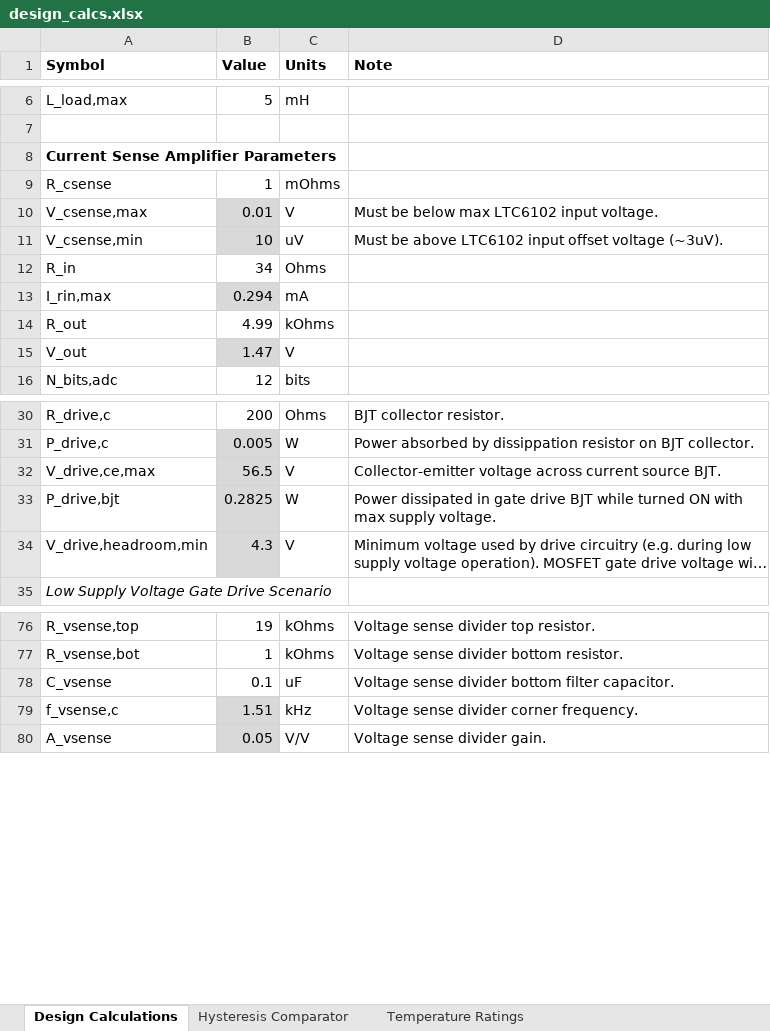
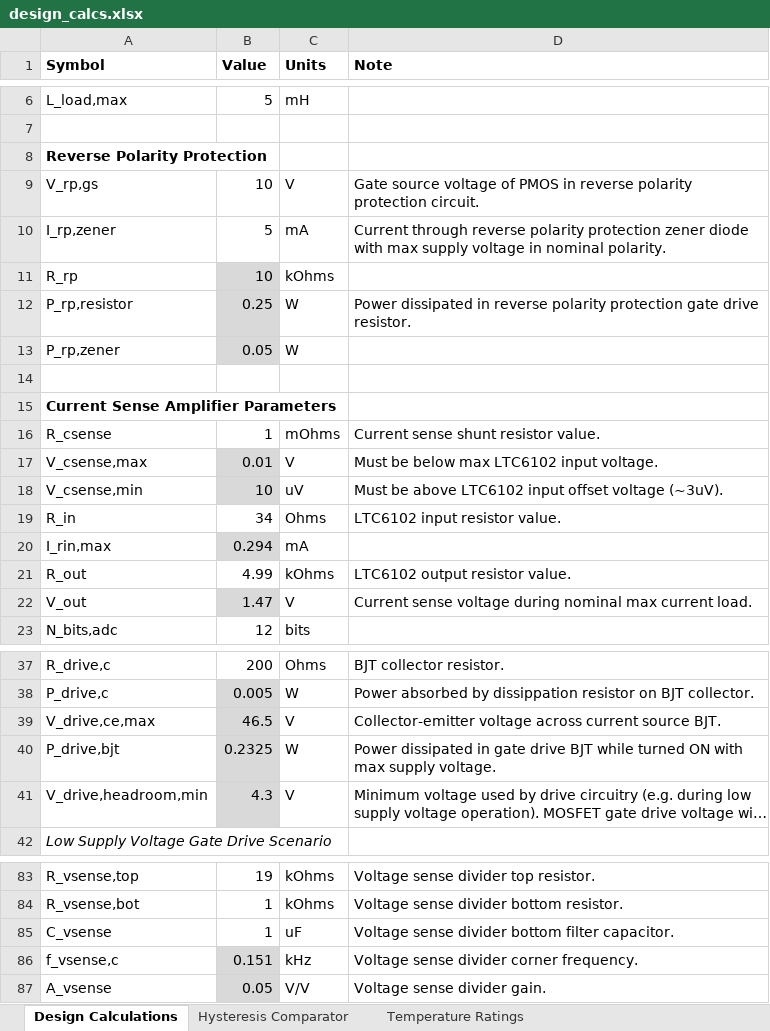
Before and after one commit to CoolNamesAllTaken/high-side-switch, an Excel workbook: excel/design_calcs.xlsx, sheet Design Calculations, drawn as a sheet; only a part is shown, gaps mark what is left out; long unchanged cells end in …; values as stored, in another font and other column widths than the file's, no borders; conditional formats not drawn; addresses are those after the commit; the diff covers the shown part only; the diff names each change by its address in the sheet, - before the commit and + after, or states it on an @@ line.

```diff
--- a/excel/design_calcs.xlsx (sheet Design Calculations)
+++ b/excel/design_calcs.xlsx (sheet Design Calculations)
+row 8: Reverse Polarity Protection
+row 9: V_rp,gs | 10 | V | Gate source voltage of PMOS in reverse polarity protection circuit.
+row 10: I_rp,zener | 5 | mA | Current through reverse polarity protection zener diode with max supply voltage in nominal polarity.
+row 11: R_rp | 10 | kOhms
+row 12: P_rp,resistor | 0.25 | W | Power dissipated in reverse polarity protection gate drive resistor.
+row 13: P_rp,zener | 0.05 | W
+row 14: (empty)
-D16 (Note): (empty)
+D16 (Note): Current sense shunt resistor value.
-D19 (Note): (empty)
+D19 (Note): LTC6102 input resistor value.
-D21 (Note): (empty)
+D21 (Note): LTC6102 output resistor value.
-D22 (Note): (empty)
+D22 (Note): Current sense voltage during nominal max current load.
-B39 (Value): 56.5
+B39 (Value): 46.5
-B40 (Value): 0.2825
+B40 (Value): 0.2325
-B85 (Value): 0.1
+B85 (Value): 1
-B86 (Value): 1.51
+B86 (Value): 0.151
```
Also changed, not shown: 1 edited cell and cell formats elsewhere in this sheet, sheet Hysteresis Comparator, sheet Temperature Ratings, formulas that keep their value, charts or pictures, 29 other files.
